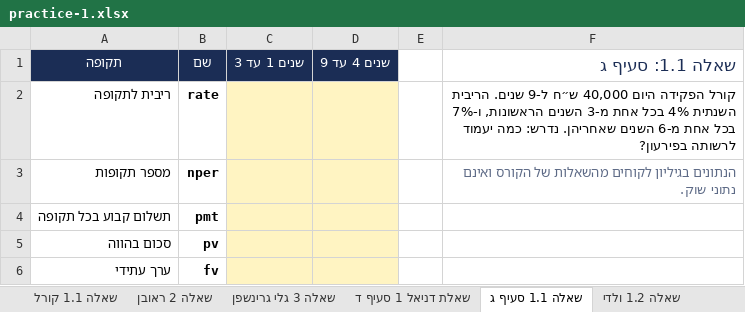
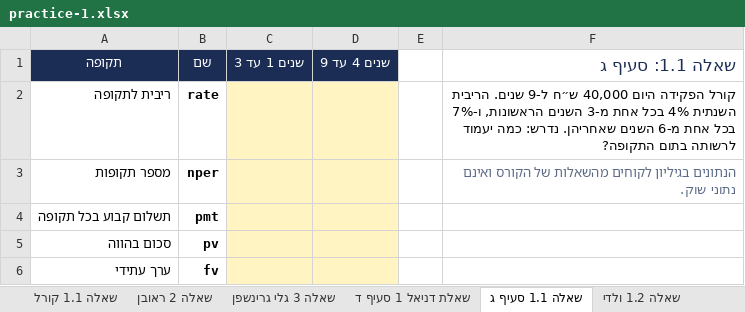
Before and after one commit to shaytsaban/colman-finance-for-managers-mba, an Excel workbook: materials/practice-1.xlsx, sheet שאלה 1.1 סעיף ג, drawn as a sheet; values as stored, in another font and other column widths than the file's, no borders; the diff names each change by its address in the sheet, - before the commit and + after, or states it on an @@ line.

```diff
--- a/materials/practice-1.xlsx (sheet שאלה 1.1 סעיף ג)
+++ b/materials/practice-1.xlsx (sheet שאלה 1.1 סעיף ג)
-F2 (שאלה 1.1: סעיף ג): …יעמוד לרשותה בפירעון?
+F2 (שאלה 1.1: סעיף ג): …יעמוד לרשותה בתום התקופה?
```
Also changed, not shown: sheet חלק 2 ריבית בפועל ואלטרנטיבה, sheet חלק 2 ארבעה מצבים, sheet הוראות, sheet שאלה 1.1 קורל, sheet חלק 1 כמה שווה הקדמת שנה, sheet שאלה 2 ראובן, 2 more sheets, other sheet tabs, materials/practice-1-solutions.xlsx, 6 other files.
